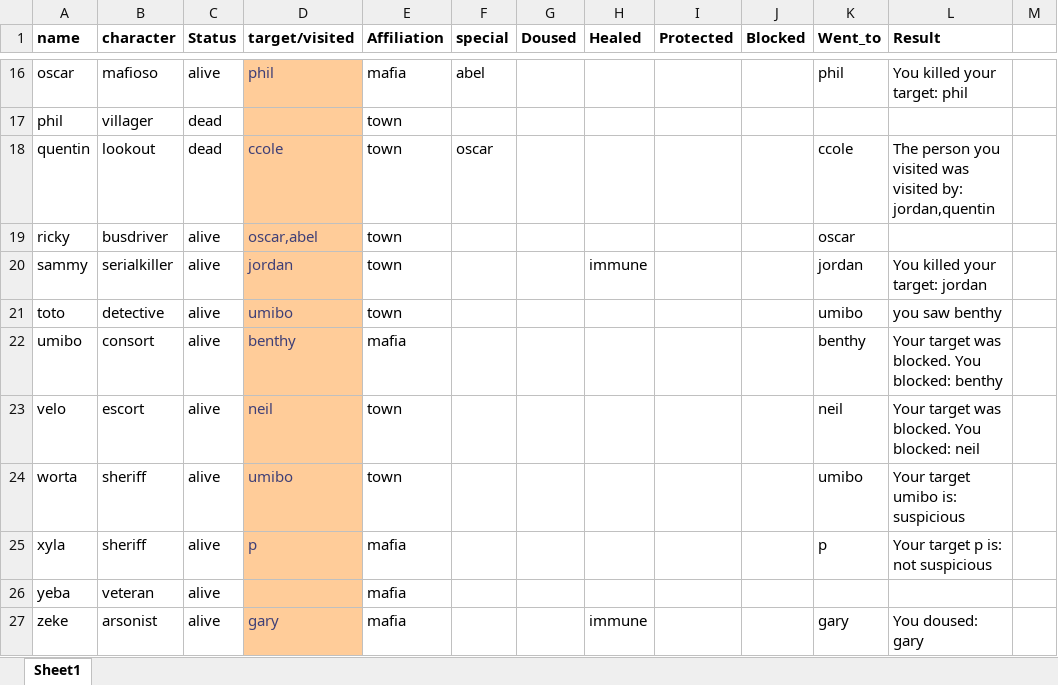
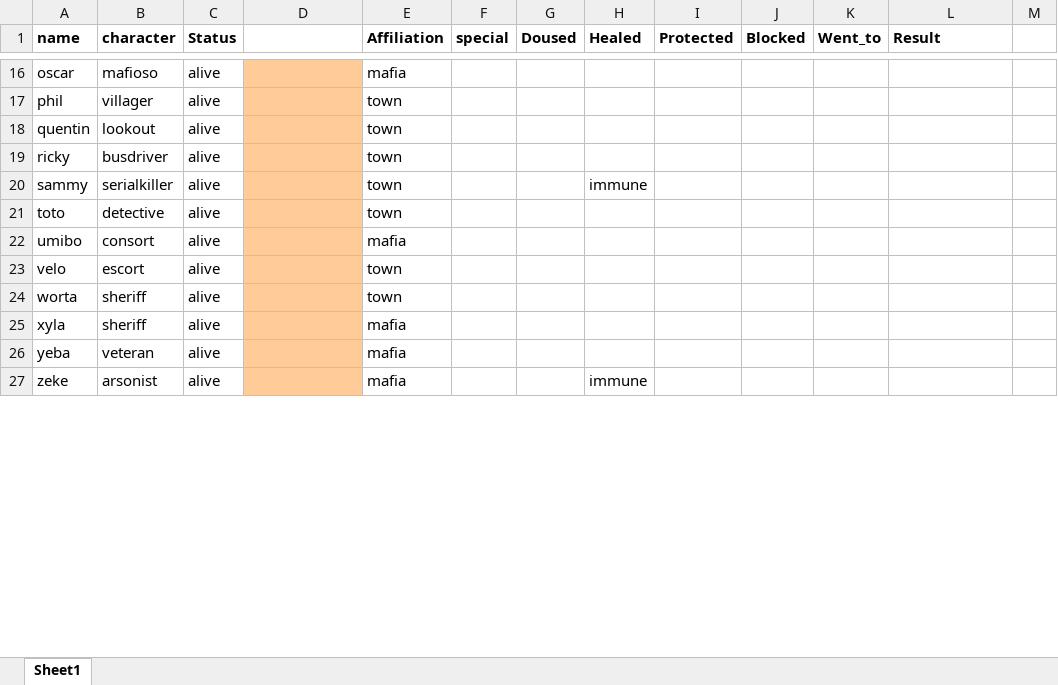
Before and after one commit to Corneliuscob/Excel-Mafia, an Excel workbook: classes.xlsm, sheet Sheet1, drawn as a sheet; only a part is shown, gaps mark what is left out; values as stored, in another font and other column widths than the file's, no borders; charts and pictures and conditional formats not drawn; the diff covers the shown part only; the diff names each change by its address in the sheet, - before the commit and + after, or states it on an @@ line.

Commit message:
My legs are asleep
- added "you have been killed" to investigative roles if they are killed that night
- fixed error w/ MM not killing

```diff
--- a/classes.xlsm (sheet Sheet1)
+++ b/classes.xlsm (sheet Sheet1)
-D1: target/visited
+D1: (empty)
-D16: phil
+D16: (empty)
-F16 (special): abel
+F16 (special): (empty)
-K16 (Went_to): phil
+K16 (Went_to): (empty)
-L16 (Result): You killed your target: phil
+L16 (Result): (empty)
-C17:C18 (Status): dead
+C17:C18 (Status): alive
-D18: ccole
+D18: (empty)
-F18 (special): oscar
+F18 (special): (empty)
-K18 (Went_to): ccole
+K18 (Went_to): (empty)
-L18 (Result): The person you visited was visited by: jordan,quentin
+L18 (Result): (empty)
-D19: oscar,abel
+D19: (empty)
-K19 (Went_to): oscar
+K19 (Went_to): (empty)
-D20: jordan
+D20: (empty)
-K20 (Went_to): jordan
+K20 (Went_to): (empty)
-L20 (Result): You killed your target: jordan
+L20 (Result): (empty)
-D21: umibo
+D21: (empty)
-K21 (Went_to): umibo
+K21 (Went_to): (empty)
-L21 (Result): you saw benthy
+L21 (Result): (empty)
-D22: benthy
+D22: (empty)
-K22 (Went_to): benthy
+K22 (Went_to): (empty)
-L22 (Result): Your target was blocked. You blocked: benthy
+L22 (Result): (empty)
-D23: neil
+D23: (empty)
-K23 (Went_to): neil
+K23 (Went_to): (empty)
-L23 (Result): Your target was blocked. You blocked: neil
+L23 (Result): (empty)
-D24: umibo
+D24: (empty)
-K24 (Went_to): umibo
+K24 (Went_to): (empty)
-L24 (Result): Your target umibo is: suspicious
+L24 (Result): (empty)
-D25: p
+D25: (empty)
-K25 (Went_to): p
+K25 (Went_to): (empty)
-L25 (Result): Your target p is: not suspicious
+L25 (Result): (empty)
-D27: gary
+D27: (empty)
-K27 (Went_to): gary
+K27 (Went_to): (empty)
-L27 (Result): You doused: gary
+L27 (Result): (empty)
```
Also changed, not shown: 68 edited cells elsewhere in this sheet, charts or pictures.
